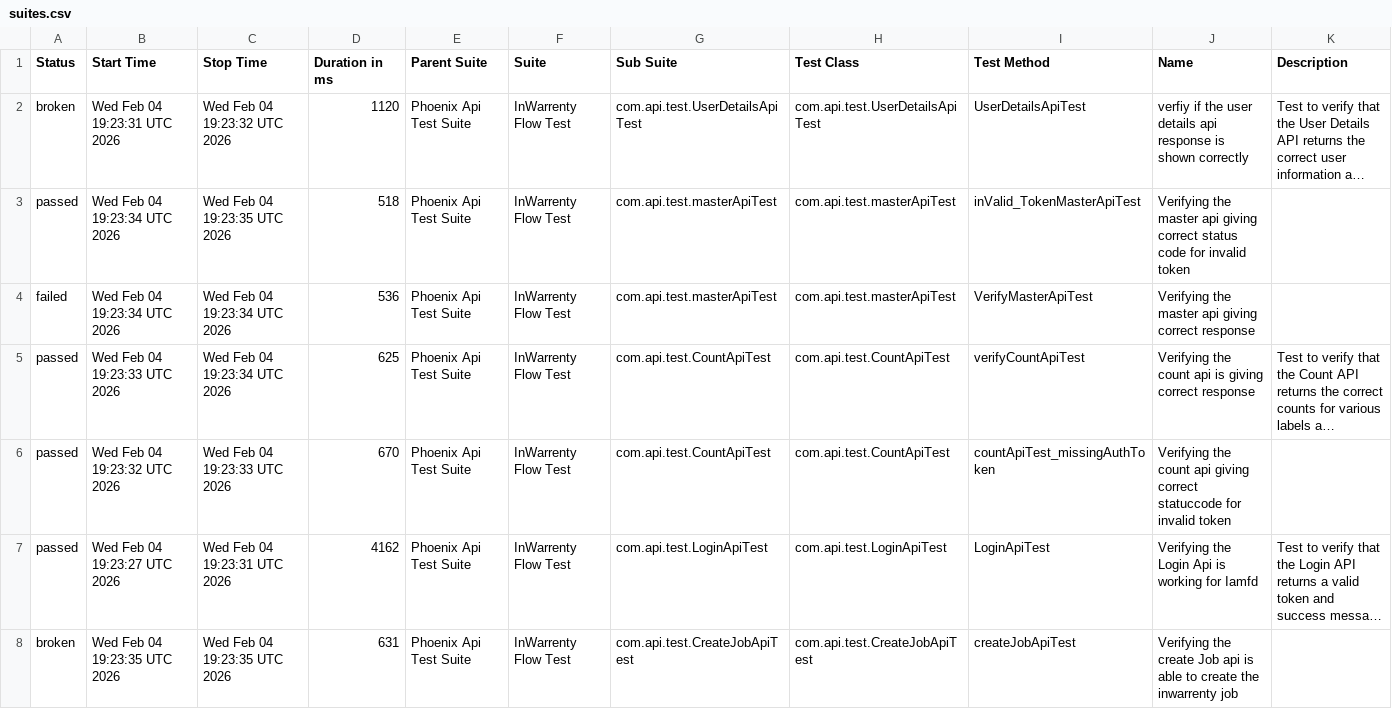
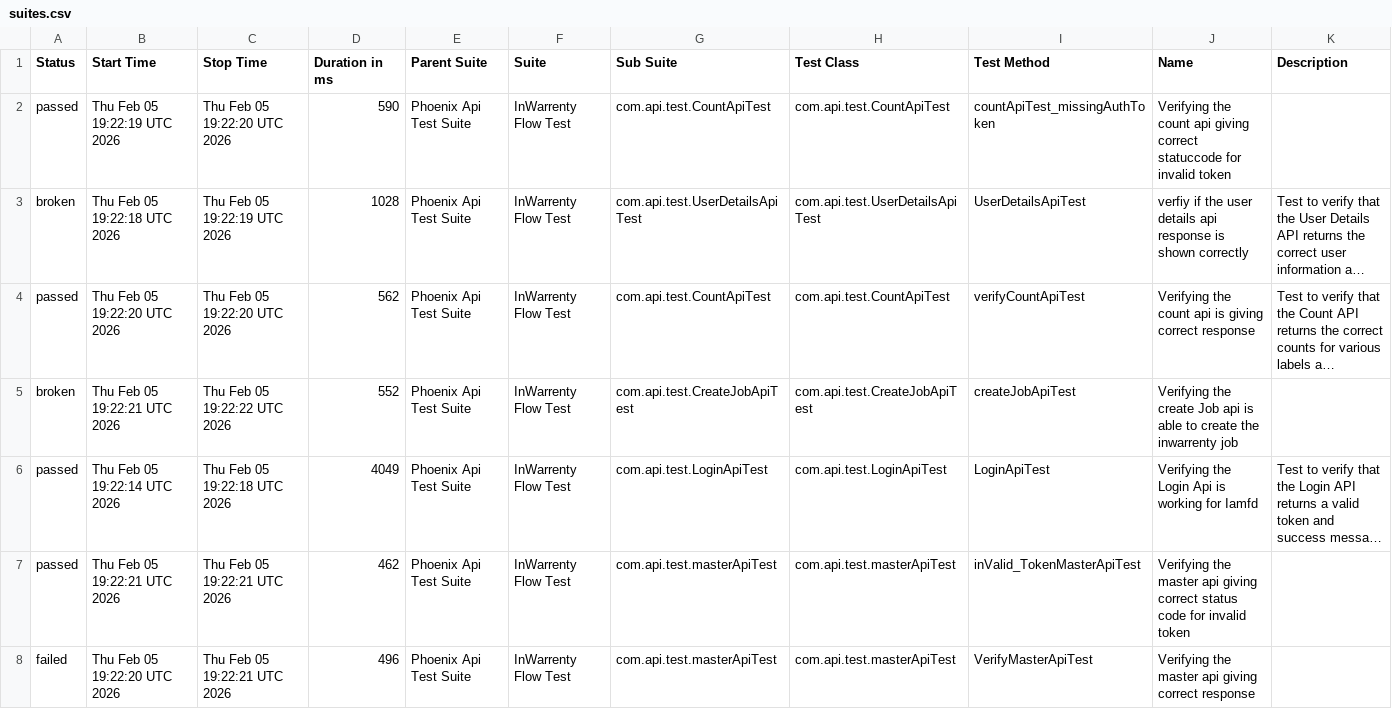
Before and after one commit to ganeshbs98/UI_APIFrameWork, a CSV file: data/suites.csv, drawn as a sheet; long unchanged cells end in …; removed rows and columns are numbered as before the commit, all else as after; the diff names each change by its address in the sheet, - before the commit and + after, or states it on an @@ line.

```diff
--- a/data/suites.csv
+++ b/data/suites.csv
+row 2: passed | Thu Feb 05 19:22:19 UTC 2026 | Thu Feb 05 19:22:20 UTC 2026 | 590 | Phoenix Api Test Suite | InWarrenty Flow Test | com.api.test.CountApiTest | com.api.test.CountApiTest | countApiTest_missingAuthToken | Verifying the count api giving correct statuccode for invalid token
-B3 (Start Time): Wed Feb 04 19:23:31 UTC 2026
+B3 (Start Time): Thu Feb 05 19:22:18 UTC 2026
-C3 (Stop Time): Wed Feb 04 19:23:32 UTC 2026
+C3 (Stop Time): Thu Feb 05 19:22:19 UTC 2026
-D3 (Duration in ms): 1120
+D3 (Duration in ms): 1028
-row 3: passed | Wed Feb 04 19:23:34 UTC 2026 | Wed Feb 04 19:23:35 UTC 2026 | 518 | Phoenix Api Test Suite | InWarrenty Flow Test | com.api.test.masterApiTest | com.api.test.masterApiTest | inValid_TokenMasterApiTest | Verifying the master api giving correct status code for invalid token
-row 4: failed | Wed Feb 04 19:23:34 UTC 2026 | Wed Feb 04 19:23:34 UTC 2026 | 536 | Phoenix Api Test Suite | InWarrenty Flow Test | com.api.test.masterApiTest | com.api.test.masterApiTest | VerifyMasterApiTest | Verifying the master api giving correct response
-B4 (Start Time): Wed Feb 04 19:23:33 UTC 2026
+B4 (Start Time): Thu Feb 05 19:22:20 UTC 2026
-C4 (Stop Time): Wed Feb 04 19:23:34 UTC 2026
+C4 (Stop Time): Thu Feb 05 19:22:20 UTC 2026
-D4 (Duration in ms): 625
+D4 (Duration in ms): 562
-row 6: passed | Wed Feb 04 19:23:32 UTC 2026 | Wed Feb 04 19:23:33 UTC 2026 | 670 | Phoenix Api Test Suite | InWarrenty Flow Test | com.api.test.CountApiTest | com.api.test.CountApiTest | countApiTest_missingAuthToken | Verifying the count api giving correct statuccode for invalid token
+row 5: broken | Thu Feb 05 19:22:21 UTC 2026 | Thu Feb 05 19:22:22 UTC 2026 | 552 | Phoenix Api Test Suite | InWarrenty Flow Test | com.api.test.CreateJobApiTest | com.api.test.CreateJobApiTest | createJobApiTest | Verifying the create Job api is able to create the inwarrenty job
-B6 (Start Time): Wed Feb 04 19:23:27 UTC 2026
+B6 (Start Time): Thu Feb 05 19:22:14 UTC 2026
-C6 (Stop Time): Wed Feb 04 19:23:31 UTC 2026
+C6 (Stop Time): Thu Feb 05 19:22:18 UTC 2026
-D6 (Duration in ms): 4162
+D6 (Duration in ms): 4049
-row 8: broken | Wed Feb 04 19:23:35 UTC 2026 | Wed Feb 04 19:23:35 UTC 2026 | 631 | Phoenix Api Test Suite | InWarrenty Flow Test | com.api.test.CreateJobApiTest | com.api.test.CreateJobApiTest | createJobApiTest | Verifying the create Job api is able to create the inwarrenty job
+row 7: passed | Thu Feb 05 19:22:21 UTC 2026 | Thu Feb 05 19:22:21 UTC 2026 | 462 | Phoenix Api Test Suite | InWarrenty Flow Test | com.api.test.masterApiTest | com.api.test.masterApiTest | inValid_TokenMasterApiTest | Verifying the master api giving correct status code for invalid token
+row 8: failed | Thu Feb 05 19:22:20 UTC 2026 | Thu Feb 05 19:22:21 UTC 2026 | 496 | Phoenix Api Test Suite | InWarrenty Flow Test | com.api.test.masterApiTest | com.api.test.masterApiTest | VerifyMasterApiTest | Verifying the master api giving correct response
```
Also changed, not shown: data/behaviors.csv, 48 other files.
